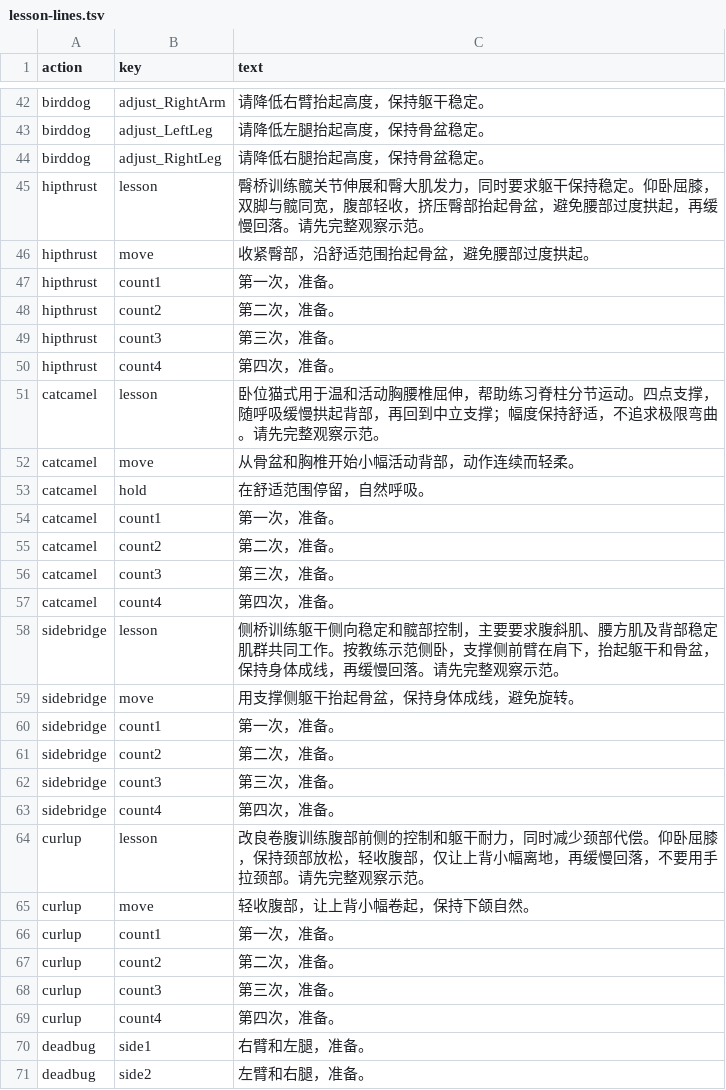
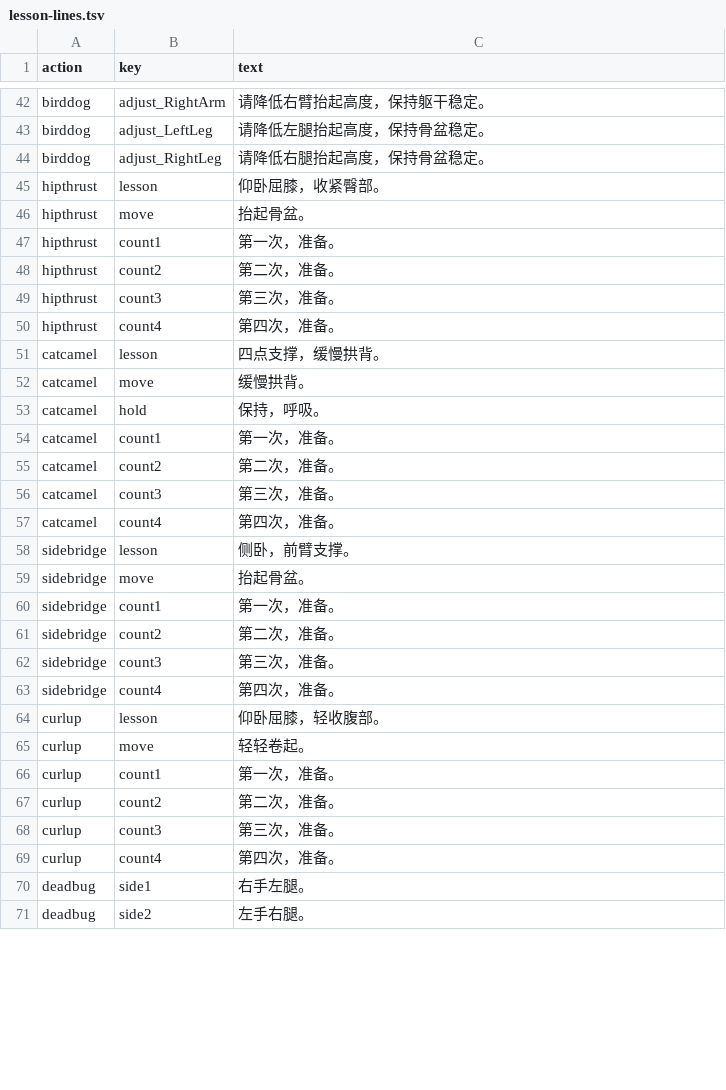
Before and after one commit to forriver2005/SpineRecovery_V2, a TSV file: Assets/Audio/CoachLessons/lesson-lines.tsv, drawn as a sheet; only a part is shown, gaps mark what is left out; the diff covers the shown part only.

```diff
--- a/Assets/Audio/CoachLessons/lesson-lines.tsv
+++ b/Assets/Audio/CoachLessons/lesson-lines.tsv
@@ -44,4 +44,4 @@ birddog,adjust_LeftLeg,请降低左腿抬起高度，保持骨盆稳定。
 birddog,adjust_RightLeg,请降低右腿抬起高度，保持骨盆稳定。
-hipthrust,lesson,臀桥训练髋关节伸展和臀大肌发力，同时要求躯干保持稳定。仰卧屈膝，双脚与髋同宽，腹部轻收，挤压臀部抬起骨盆，避免腰部过度拱起，再缓慢回落。请先完整观察示范。
-hipthrust,move,收紧臀部，沿舒适范围抬起骨盆，避免腰部过度拱起。
+hipthrust,lesson,仰卧屈膝，收紧臀部。
+hipthrust,move,抬起骨盆。
 hipthrust,count1,第一次，准备。
@@ -50,5 +50,5 @@ hipthrust,count3,第三次，准备。
 hipthrust,count4,第四次，准备。
-catcamel,lesson,卧位猫式用于温和活动胸腰椎屈伸，帮助练习脊柱分节运动。四点支撑，随呼吸缓慢拱起背部，再回到中立支撑；幅度保持舒适，不追求极限弯曲。请先完整观察示范。
-catcamel,move,从骨盆和胸椎开始小幅活动背部，动作连续而轻柔。
-catcamel,hold,在舒适范围停留，自然呼吸。
+catcamel,lesson,四点支撑，缓慢拱背。
+catcamel,move,缓慢拱背。
+catcamel,hold,保持，呼吸。
 catcamel,count1,第一次，准备。
@@ -57,4 +57,4 @@ catcamel,count3,第三次，准备。
 catcamel,count4,第四次，准备。
-sidebridge,lesson,侧桥训练躯干侧向稳定和髋部控制，主要要求腹斜肌、腰方肌及背部稳定肌群共同工作。按教练示范侧卧，支撑侧前臂在肩下，抬起躯干和骨盆，保持身体成线，再缓慢回落。请先完整观察示范。
-sidebridge,move,用支撑侧躯干抬起骨盆，保持身体成线，避免旋转。
+sidebridge,lesson,侧卧，前臂支撑。
+sidebridge,move,抬起骨盆。
 sidebridge,count1,第一次，准备。
@@ -63,4 +63,4 @@ sidebridge,count3,第三次，准备。
 sidebridge,count4,第四次，准备。
-curlup,lesson,改良卷腹训练腹部前侧的控制和躯干耐力，同时减少颈部代偿。仰卧屈膝，保持颈部放松，轻收腹部，仅让上背小幅离地，再缓慢回落，不要用手拉颈部。请先完整观察示范。
-curlup,move,轻收腹部，让上背小幅卷起，保持下颌自然。
+curlup,lesson,仰卧屈膝，轻收腹部。
+curlup,move,轻轻卷起。
 curlup,count1,第一次，准备。
@@ -69,3 +69,3 @@ curlup,count3,第三次，准备。
 curlup,count4,第四次，准备。
-deadbug,side1,右臂和左腿，准备。
-deadbug,side2,左臂和右腿，准备。
+deadbug,side1,右手左腿。
+deadbug,side2,左手右腿。
```
Also changed, not shown: 6 added rows and 21 edited cells elsewhere in this file, 55 other files.
